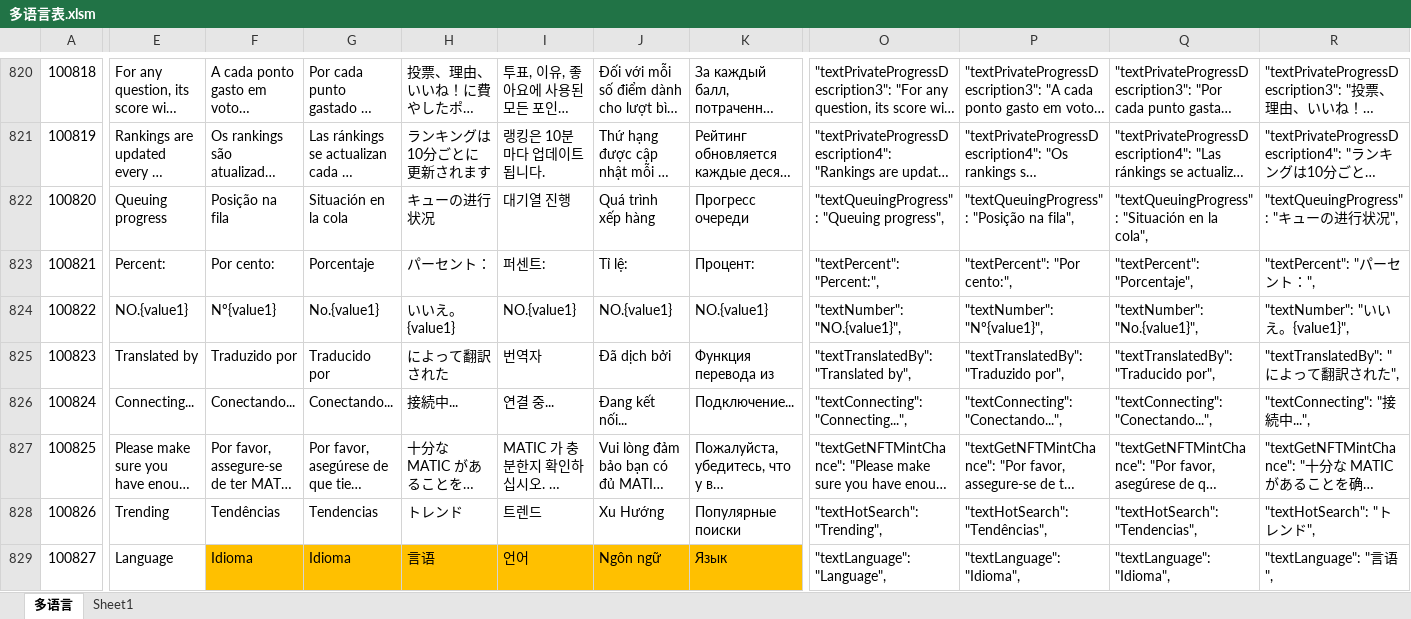
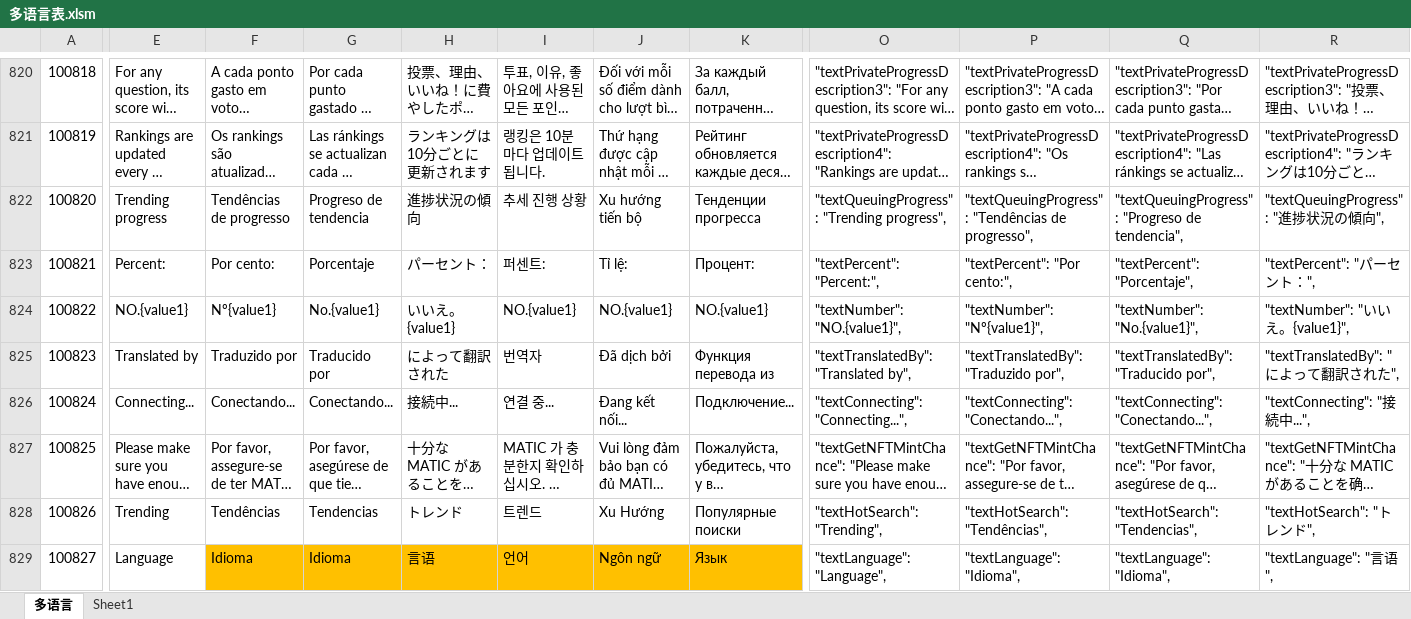
Before and after one commit to liujianyu57/socrates-lang, an Excel workbook: 多语言表.xlsm, sheet 多语言, drawn as a sheet; only a part is shown, gaps mark what is left out; long unchanged cells end in …; values as stored, in another font and other column widths than the file's, no borders; charts and pictures and conditional formats not drawn; the diff covers the shown part only; the diff names each change by its address in the sheet, - before the commit and + after, or states it on an @@ line.

```diff
--- a/多语言表.xlsm (sheet 多语言)
+++ b/多语言表.xlsm (sheet 多语言)
-E822: Queuing progress
+E822: Trending progress
-F822: Posição na fila
+F822: Tendências de progresso
-G822: Situación en la cola
+G822: Progreso de tendencia
-H822: キューの进行状况
+H822: 進捗状況の傾向
-I822: 대기열 진행
+I822: 추세 진행 상황
-J822: Quá trình xếp hàng
+J822: Xu hướng tiến bộ
-K822: Прогресс очереди
+K822: Тенденции прогресса
-O822: "textQueuingProgress": "Queuing progress",
+O822: "textQueuingProgress": "Trending progress",
-P822: "textQueuingProgress": "Posição na fila",
+P822: "textQueuingProgress": "Tendências de progresso",
-Q822: "textQueuingProgress": "Situación en la cola",
+Q822: "textQueuingProgress": "Progreso de tendencia",
-R822: "textQueuingProgress": "キューの进行状况",
+R822: "textQueuingProgress": "進捗状況の傾向",
```
Also changed, not shown: 7 edited cells elsewhere in this sheet, 9 other files.
